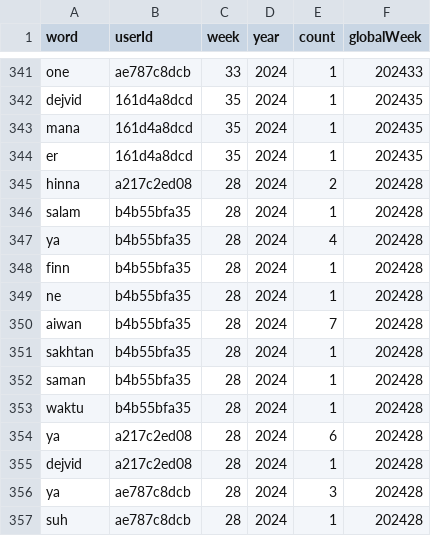
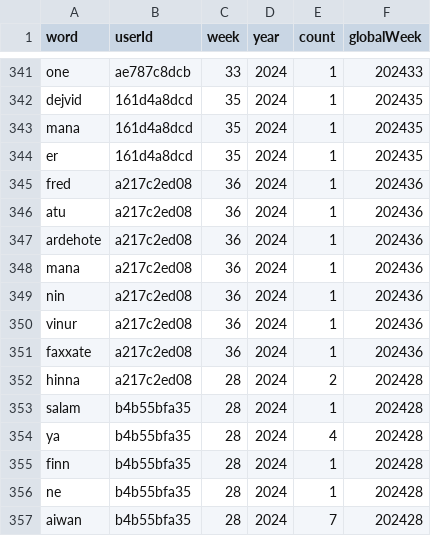
Before and after one commit to conlangclub/pidgin-island-quest-data, a CSV file: WordUses_all.csv, drawn as a sheet; only a part is shown, gaps mark what is left out; the shorter side is filled out with more unchanged rows.

Commit message:
data update Mon 02 Sep 2024 05:30:02 PM UTC

```diff
--- a/WordUses_all.csv
+++ b/WordUses_all.csv
@@ -344,2 +344,9 @@ mana,161d4a8dcd,35,2024,1,202435
 er,161d4a8dcd,35,2024,1,202435
+fred,a217c2ed08,36,2024,1,202436
+atu,a217c2ed08,36,2024,1,202436
+ardehote,a217c2ed08,36,2024,1,202436
+mana,a217c2ed08,36,2024,1,202436
+nin,a217c2ed08,36,2024,1,202436
+vinur,a217c2ed08,36,2024,1,202436
+faxxate,a217c2ed08,36,2024,1,202436
 hinna,a217c2ed08,28,2024,2,202428
```
Also changed, not shown: weekly_word_stats.csv, word_stats.csv, 1 other file.
